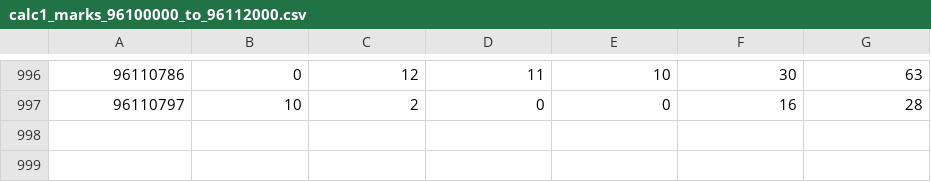
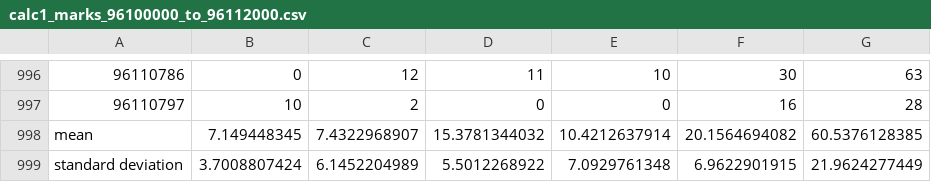
Before and after one commit to hashemi-soroush/what_is_general_math_1_average, a CSV file: fall_96_97/calc1_marks_96100000_to_96112000.csv, drawn as a sheet; only a part is shown, gaps mark what is left out; the diff names each change by its address in the sheet, - before the commit and + after, or states it on an @@ line.

```diff
--- a/fall_96_97/calc1_marks_96100000_to_96112000.csv
+++ b/fall_96_97/calc1_marks_96100000_to_96112000.csv
+row 998: mean | 7.149448345 | 7.4322968907 | 15.3781344032 | 10.4212637914 | 20.1564694082 | 60.5376128385
+row 999: standard deviation | 3.7008807424 | 6.1452204989 | 5.5012268922 | 7.0929761348 | 6.9622901915 | 21.9624277449
```
Also changed, not shown: fall_96_97/engineering_marks_92_to_95.csv.
